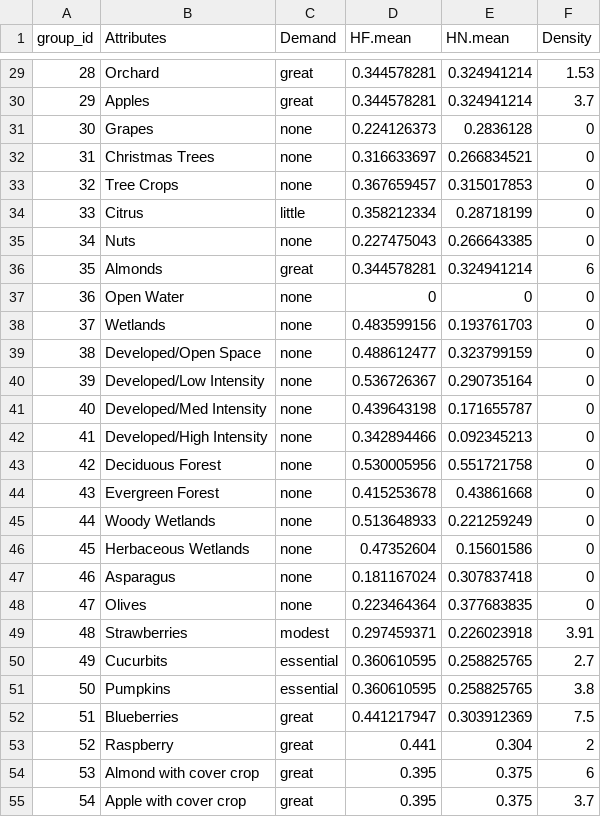
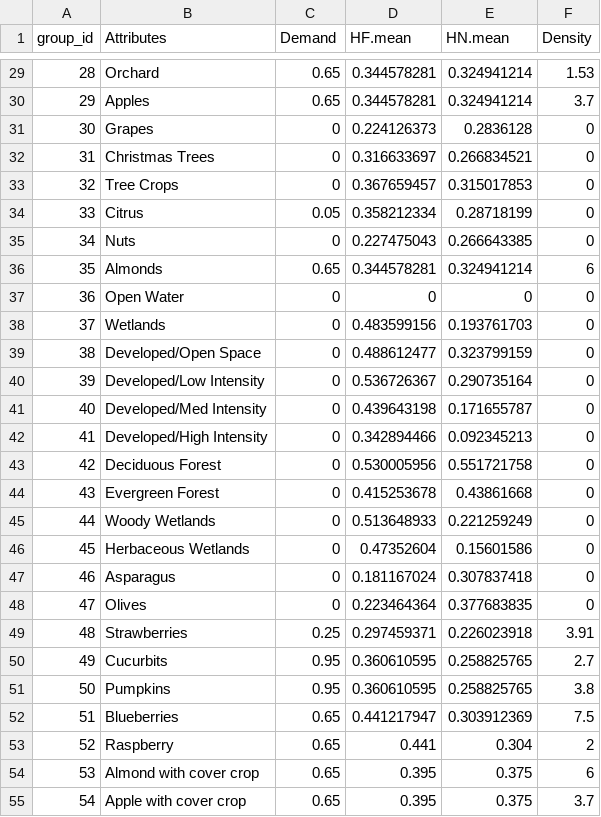
Before and after one commit to project-icp/bee-pollinator-app, a CSV file: src/icp/pollinator/src/pollinator/data/cdl_data_grouped.csv, drawn as a sheet; only a part is shown, gaps mark what is left out; the diff covers the shown part only.

Commit message:
Apply demand values per crop
Convert the textual description of a crops dependence on pollination to
a numerical value and use that value in the crop yield calculation.

```diff
--- a/src/icp/pollinator/src/pollinator/data/cdl_data_grouped.csv
+++ b/src/icp/pollinator/src/pollinator/data/cdl_data_grouped.csv
@@ -29,27 +29,27 @@ group_id,Attributes,Demand,HF.mean,HN.mean,Density
-28,Orchard,great,0.344578281,0.324941214,1.53
-29,Apples,great,0.344578281,0.324941214,3.7
-30,Grapes,none,0.224126373,0.2836128,0
-31,Christmas Trees,none,0.316633697,0.266834521,0
-32,Tree Crops,none,0.367659457,0.315017853,0
-33,Citrus,little,0.358212334,0.28718199,0
-34,Nuts,none,0.227475043,0.266643385,0
-35,Almonds,great,0.344578281,0.324941214,6
-36,Open Water,none,0,0,0
-37,Wetlands,none,0.483599156,0.193761703,0
-38,Developed/Open Space,none,0.488612477,0.323799159,0
-39,Developed/Low Intensity,none,0.536726367,0.290735164,0
-40,Developed/Med Intensity,none,0.439643198,0.171655787,0
-41,Developed/High Intensity,none,0.342894466,0.092345213,0
-42,Deciduous Forest,none,0.530005956,0.551721758,0
-43,Evergreen Forest,none,0.415253678,0.43861668,0
-44,Woody Wetlands,none,0.513648933,0.221259249,0
-45,Herbaceous Wetlands,none,0.47352604,0.15601586,0
-46,Asparagus,none,0.181167024,0.307837418,0
-47,Olives,none,0.223464364,0.377683835,0
-48,Strawberries,modest,0.297459371,0.226023918,3.91
-49,Cucurbits,essential,0.360610595,0.258825765,2.7
-50,Pumpkins,essential,0.360610595,0.258825765,3.8
-51,Blueberries,great,0.441217947,0.303912369,7.5
-52,Raspberry,great,0.441,0.304,2
-53,Almond with cover crop,great,0.395,0.375,6
-54,Apple with cover crop,great,0.395,0.375,3.7
+28,Orchard,0.65,0.344578281,0.324941214,1.53
+29,Apples,0.65,0.344578281,0.324941214,3.7
+30,Grapes,0,0.224126373,0.2836128,0
+31,Christmas Trees,0,0.316633697,0.266834521,0
+32,Tree Crops,0,0.367659457,0.315017853,0
+33,Citrus,0.05,0.358212334,0.28718199,0
+34,Nuts,0,0.227475043,0.266643385,0
+35,Almonds,0.65,0.344578281,0.324941214,6
+36,Open Water,0,0,0,0
+37,Wetlands,0,0.483599156,0.193761703,0
+38,Developed/Open Space,0,0.488612477,0.323799159,0
+39,Developed/Low Intensity,0,0.536726367,0.290735164,0
+40,Developed/Med Intensity,0,0.439643198,0.171655787,0
+41,Developed/High Intensity,0,0.342894466,0.092345213,0
+42,Deciduous Forest,0,0.530005956,0.551721758,0
+43,Evergreen Forest,0,0.415253678,0.43861668,0
+44,Woody Wetlands,0,0.513648933,0.221259249,0
+45,Herbaceous Wetlands,0,0.47352604,0.15601586,0
+46,Asparagus,0,0.181167024,0.307837418,0
+47,Olives,0,0.223464364,0.377683835,0
+48,Strawberries,0.25,0.297459371,0.226023918,3.91
+49,Cucurbits,0.95,0.360610595,0.258825765,2.7
+50,Pumpkins,0.95,0.360610595,0.258825765,3.8
+51,Blueberries,0.65,0.441217947,0.303912369,7.5
+52,Raspberry,0.65,0.441,0.304,2
+53,Almond with cover crop,0.65,0.395,0.375,6
+54,Apple with cover crop,0.65,0.395,0.375,3.7
```
Also changed, not shown: 38 edited cells elsewhere in this file, 2 other files.
